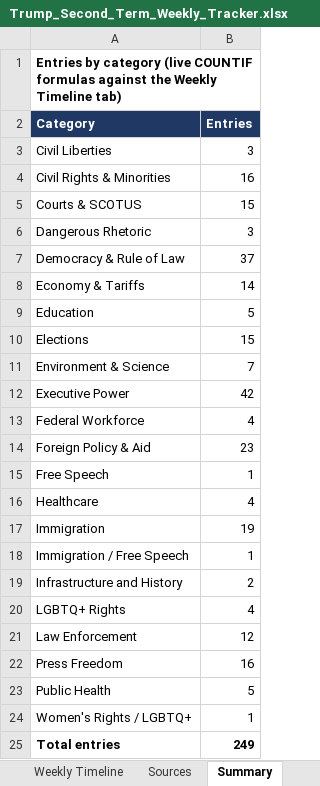
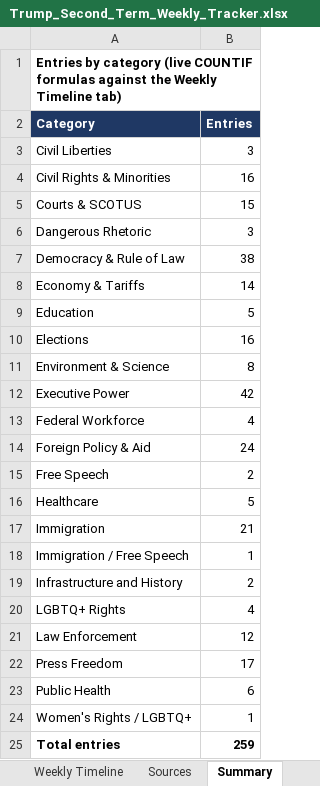
Before and after one commit to APhantomStranger/rights-left, an Excel workbook: data/Trump_Second_Term_Weekly_Tracker.xlsx, sheet Summary, drawn as a sheet; values as stored, in another font and other column widths than the file's, no borders; the diff names each change by its address in the sheet, - before the commit and + after, or states it on an @@ line.

```diff
--- a/data/Trump_Second_Term_Weekly_Tracker.xlsx (sheet Summary)
+++ b/data/Trump_Second_Term_Weekly_Tracker.xlsx (sheet Summary)
-B7 (Entries): 37
+B7 (Entries): 38
-B10 (Entries): 15
+B10 (Entries): 16
-B11 (Entries): 7
+B11 (Entries): 8
-B14 (Entries): 23
+B14 (Entries): 24
-B15 (Entries): 1
+B15 (Entries): 2
-B16 (Entries): 4
+B16 (Entries): 5
-B17 (Entries): 19
+B17 (Entries): 21
-B22 (Entries): 16
+B22 (Entries): 17
-B23 (Entries): 5
+B23 (Entries): 6
-B25 (Entries): 249
+B25 (Entries): 259
```
Also changed, not shown: sheet Sources, sheet Weekly Timeline, data/MAGA_Crime_Tracker.xlsx, 4 other files.
